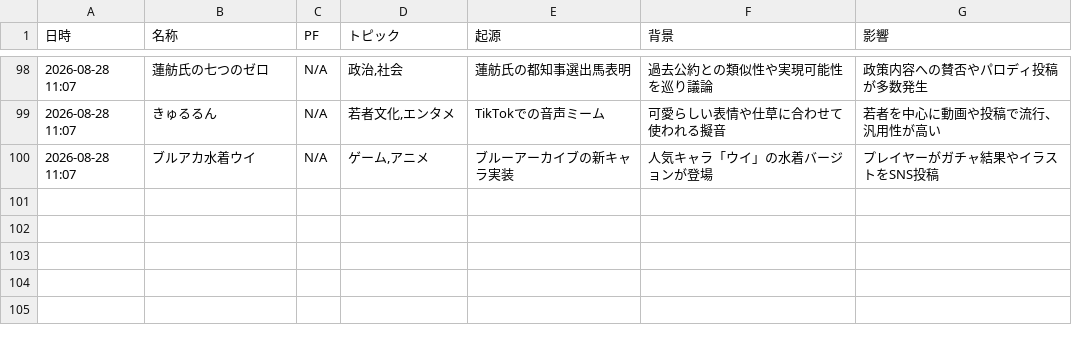
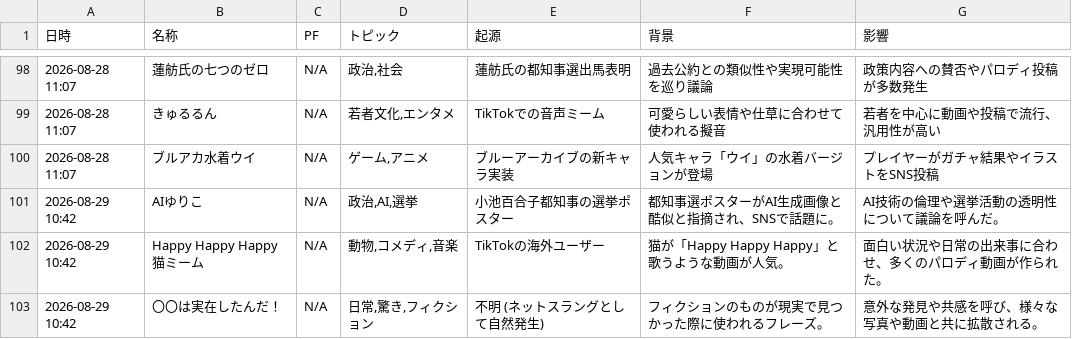
Before and after one commit to Hamaaan/sns-meme-reporting-jp, a CSV file: data/2026/2026-08_meme_trends.csv, drawn as a sheet; only a part is shown, gaps mark what is left out.

```diff
--- a/data/2026/2026-08_meme_trends.csv
+++ b/data/2026/2026-08_meme_trends.csv
@@ -100 +100,4 @@
 2026-08-28 11:07,ブルアカ水着ウイ,N/A,"ゲーム,アニメ",ブルーアーカイブの新キャラ実装,人気キャラ「ウイ」の水着バージョンが登場,プレイヤーがガチャ結果やイラストをSNS投稿
+2026-08-29 10:42,AIゆりこ,N/A,"政治,AI,選挙",小池百合子都知事の選挙ポスター,都知事選ポスターがAI生成画像と酷似と指摘され、SNSで話題に。,AI技術の倫理や選挙活動の透明性について議論を呼んだ。
+2026-08-29 10:42,Happy Happy Happy 猫ミーム,N/A,"動物,コメディ,音楽",TikTokの海外ユーザー,猫が「Happy Happy Happy」と歌うような動画が人気。,面白い状況や日常の出来事に合わせ、多くのパロディ動画が作られた。
+2026-08-29 10:42,〇〇は実在したんだ！,N/A,"日常,驚き,フィクション",不明 (ネットスラングとして自然発生),フィクションのものが現実で見つかった際に使われるフレーズ。,意外な発見や共感を呼び、様々な写真や動画と共に拡散される。
```
Also changed, not shown: 1 other file.
